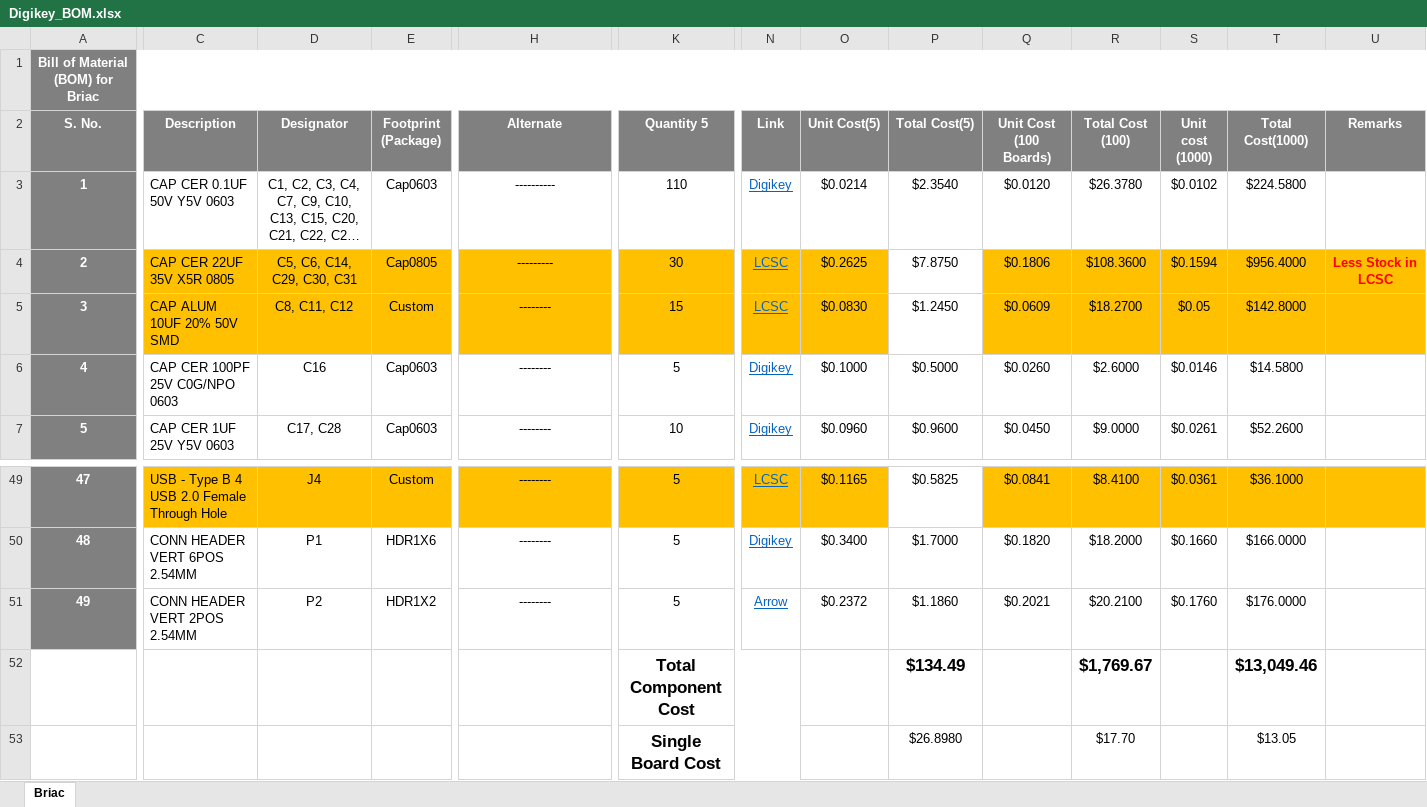
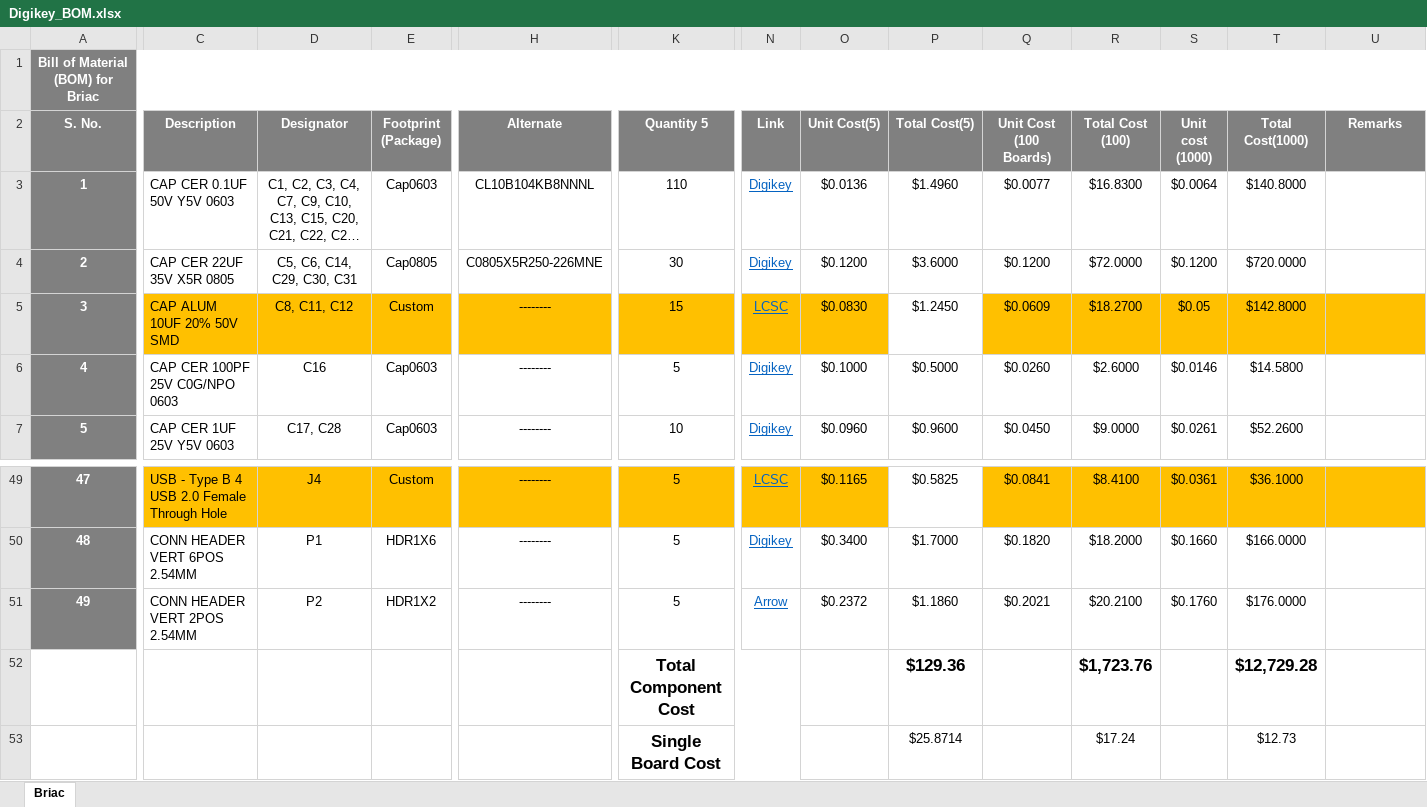
Before and after one commit to eSpark-Backup/briacbarthes-phonecharger, an Excel workbook: BOM/Digikey_BOM.xlsx, sheet Briac, drawn as a sheet; only a part is shown, gaps mark what is left out; long unchanged cells end in …; values as stored, in another font and other column widths than the file's, no borders; conditional formats not drawn; removed rows and columns are numbered as before the commit, all else as after; rows hold the shown columns only; the diff covers the shown part only; the diff names each change by its address in the sheet, - before the commit and + after, or states it on an @@ line.

Commit message:
Partial BOM Review

```diff
--- a/BOM/Digikey_BOM.xlsx (sheet Briac)
+++ b/BOM/Digikey_BOM.xlsx (sheet Briac)
-H3 (Alternate): ----------
+H3 (Alternate): CL10B104KB8NNNL
-O3 (Unit Cost(5)): $0.0214
+O3 (Unit Cost(5)): $0.0136
-P3 (Total Cost(5)): $2.3540
+P3 (Total Cost(5)): $1.4960
-Q3 (Unit Cost (100 Boards)): $0.0120
+Q3 (Unit Cost (100 Boards)): $0.0077
-R3 (Total Cost (100)): $26.3780
+R3 (Total Cost (100)): $16.8300
-S3 (Unit cost (1000)): $0.0102
+S3 (Unit cost (1000)): $0.0064
-T3 (Total Cost(1000)): $224.5800
+T3 (Total Cost(1000)): $140.8000
-C4:O4 fill: #FFC000
+C4:O4 fill: none
-H4 (Alternate): ---------
+H4 (Alternate): C0805X5R250-226MNE
-N4 (Link): LCSC
+N4 (Link): Digikey
-O4 (Unit Cost(5)): $0.2625
+O4 (Unit Cost(5)): $0.1200
-P4 (Total Cost(5)): $7.8750
+P4 (Total Cost(5)): $3.6000
-Q4 (Unit Cost (100 Boards)): $0.1806
+Q4 (Unit Cost (100 Boards)): $0.1200
-Q4:U4 fill: #FFC000
+Q4:U4 fill: none
-R4 (Total Cost (100)): $108.3600
+R4 (Total Cost (100)): $72.0000
-S4 (Unit cost (1000)): $0.1594
+S4 (Unit cost (1000)): $0.1200
-T4 (Total Cost(1000)): $956.4000
+T4 (Total Cost(1000)): $720.0000
-U4 (Remarks): Less Stock in LCSC
+U4 (Remarks): (empty)
-row 52:  |  |  |  |  | Total Component Cost |  |  | $134.49 |  | $1,769.67 |  | $13,049.46
-row 53:  |  |  |  |  | Single Board Cost |  |  | $26.8980 |  | $17.70 |  | $13.05
+row 52:  |  |  |  |  | Total Component Cost |  |  | $129.36 |  | $1,723.76 |  | $12,729.28
+row 53:  |  |  |  |  | Single Board Cost |  |  | $25.8714 |  | $17.24 |  | $12.73
```
Also changed, not shown: cell formats elsewhere in this sheet.
